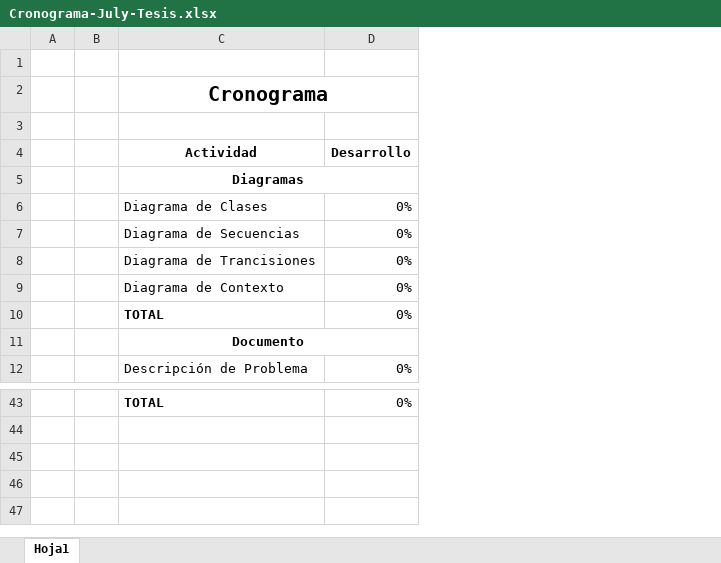
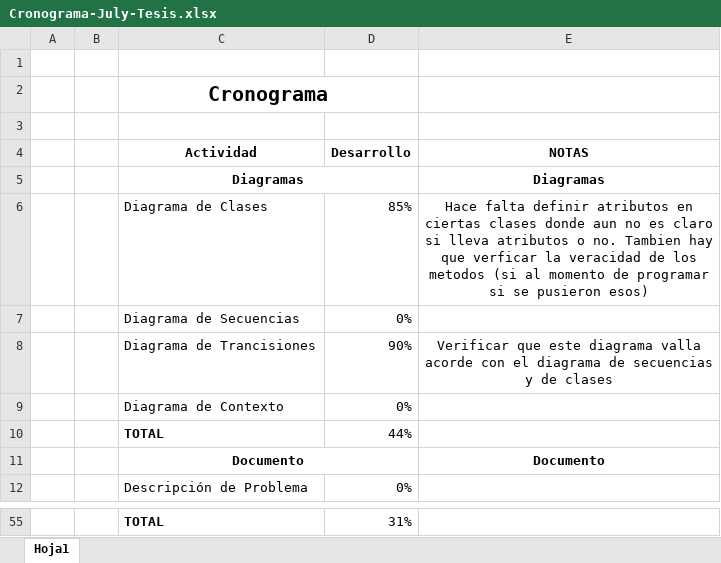
Before and after one commit to JulianaMedinaF/Applzheimer, an Excel workbook: Cronograma-July-Tesis.xlsx, sheet Hoja1, drawn as a sheet; only a part is shown, gaps mark what is left out; values as stored, in another font and other column widths than the file's, no borders; addresses are those after the commit; the diff covers the shown part only; the diff names each change by its address in the sheet, - before the commit and + after, or states it on an @@ line.

```diff
--- a/Cronograma-July-Tesis.xlsx (sheet Hoja1)
+++ b/Cronograma-July-Tesis.xlsx (sheet Hoja1)
+column E (NOTAS), rows 5-11: Diagramas | Hace falta definir atributos en ciertas clases donde aun no es claro si lleva atributos o no. Tambien hay que verficar la veracidad de los metodos (si al momento de programar si se pusieron esos) |  | Verificar que este diagrama valla acorde con el diagrama de secuencias y de clases |  |  | Documento
-D6 (Desarrollo): 0%
+D6 (Desarrollo): 85%
-D8 (Desarrollo): 0%
+D8 (Desarrollo): 90%
-D10 (Desarrollo): 0%
+D10 (Desarrollo): 44%
-D55 (Desarrollo): 0%
+D55 (Desarrollo): 31%
```
Also changed, not shown: 23 added rows and 11 removed rows elsewhere in this sheet.
